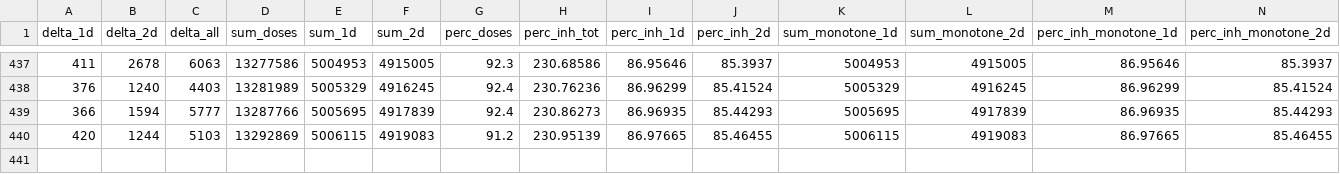
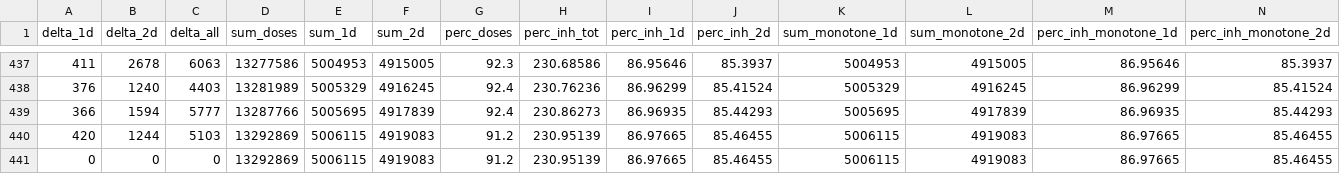
Before and after one commit to jrkager/covid-vaccinations-italy, a CSV file: vacc-history/Lazio.csv, drawn as a sheet; only a part is shown, gaps mark what is left out; rows hold the shown columns only; the diff names each change by its address in the sheet, - before the commit and + after, or states it on an @@ line.

```diff
--- a/vacc-history/Lazio.csv
+++ b/vacc-history/Lazio.csv
+row 441: 0 | 0 | 0 | 13292869 | 5006115 | 4919083 | 91.2 | 230.95139 | 86.97665 | 85.46455 | 5006115 | 4919083 | 86.97665 | 85.46455
```
Also changed, not shown: vacc-history/Calabria.csv, vacc-history/Emilia-Romagna.csv, 19 other files.
